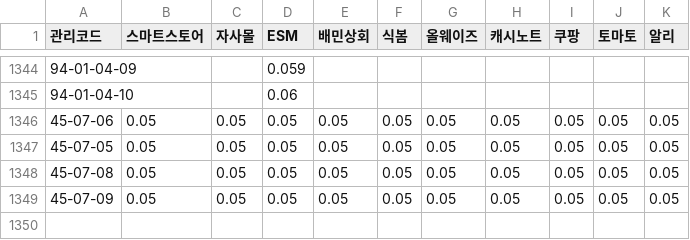
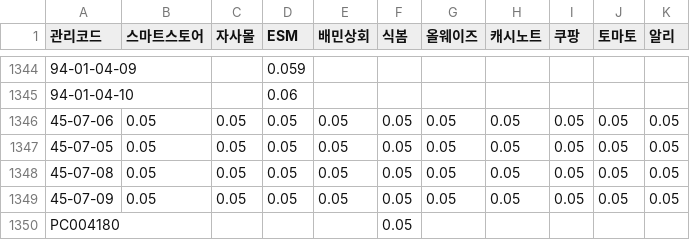
Before and after one commit to OURPROJECTDAO/work-automation-app, a CSV file: reference/baseline_margin.csv, drawn as a sheet; only a part is shown, gaps mark what is left out; the diff names each change by its address in the sheet, - before the commit and + after, or states it on an @@ line.

Commit message:
data(baseline): 기준마진율 갱신(대시보드 편집)

```diff
--- a/reference/baseline_margin.csv
+++ b/reference/baseline_margin.csv
+row 1350: PC004180 |  |  |  |  | 0.05
```
